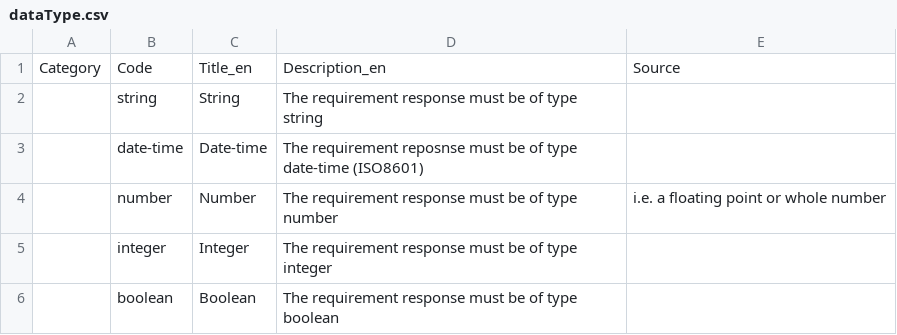
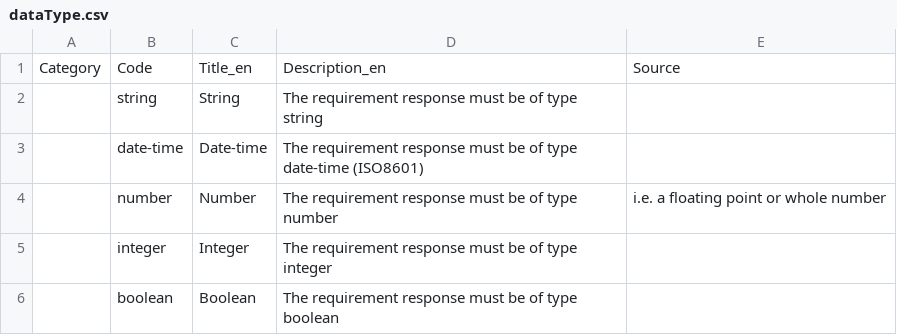
Before and after one commit to open-contracting-extensions/ocds_requirements_extension, a CSV file: codelists/dataType.csv, drawn as a sheet.

Commit message:
Fix typos

```diff
--- a/codelists/dataType.csv
+++ b/codelists/dataType.csv
@@ -2,3 +2,3 @@ Category,Code,Title_en,Description_en,Source
 ,string,String,The requirement response must be of type string
-,date-time,Date-time,The requirement reposnse must be of type date-time (ISO8601)
+,date-time,Date-time,The requirement response must be of type date-time (ISO8601)
 ,number,Number,The requirement response must be of type number, i.e. a floating point or whole number
```
Also changed, not shown: 2 other files.
